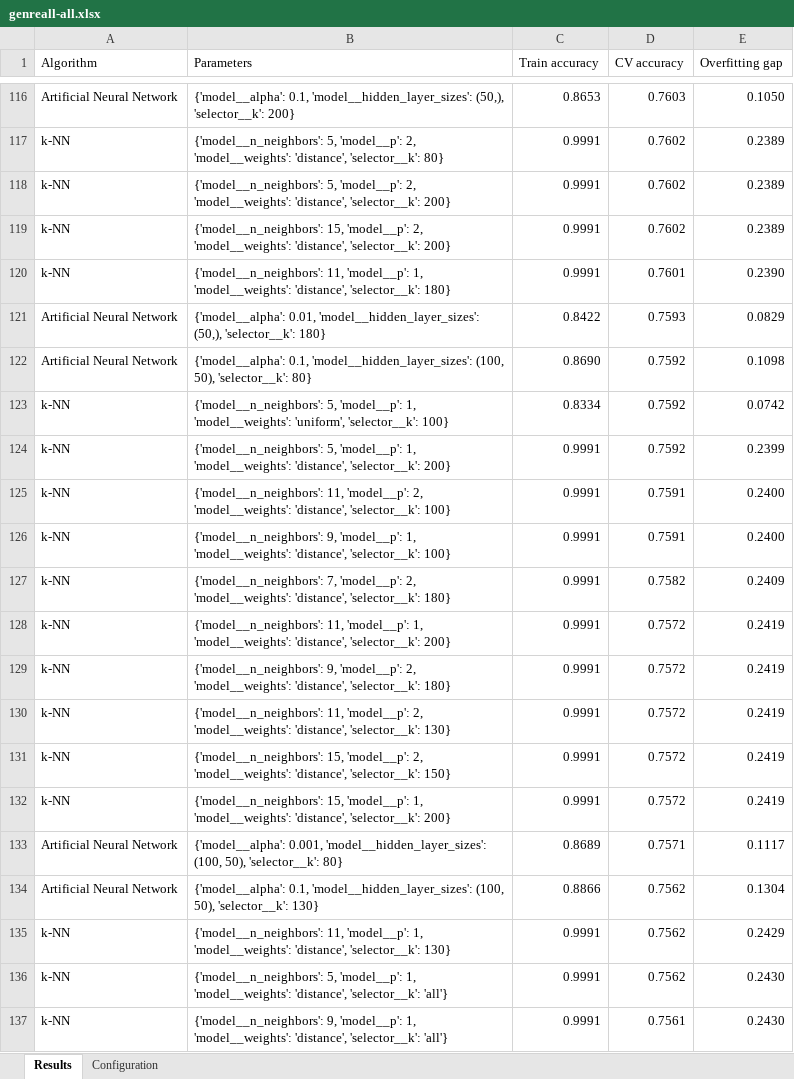
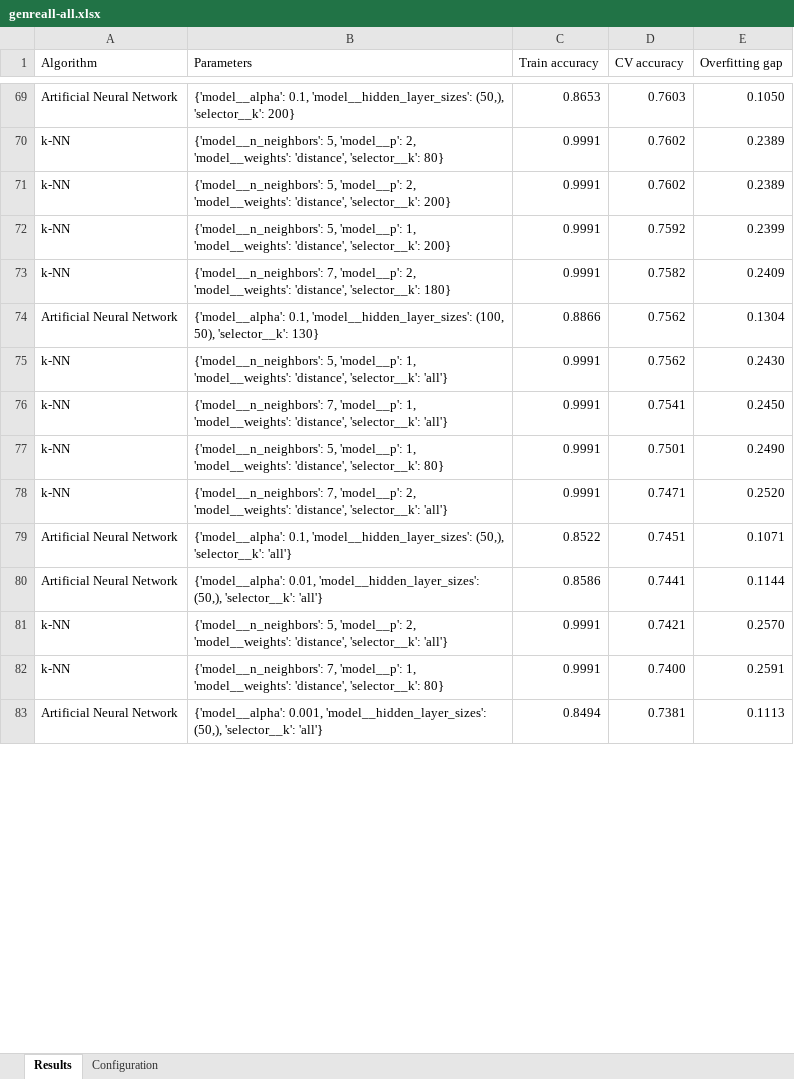
Before and after one commit to lgonperez3-glitch/MLSM-labs, an Excel workbook: Lab1/results/GenreAll/genreall-all.xlsx, sheet Results, drawn as a sheet; only a part is shown, gaps mark what is left out; the shorter side is filled out with more unchanged rows; values as stored, in another font and other column widths than the file's, no borders; removed rows and columns are numbered as before the commit, all else as after; the diff covers the shown part only; the diff names each change by its address in the sheet, - before the commit and + after, or states it on an @@ line.

Commit message:
results

```diff
--- a/Lab1/results/GenreAll/genreall-all.xlsx (sheet Results)
+++ b/Lab1/results/GenreAll/genreall-all.xlsx (sheet Results)
-row 119: k-NN | {'model__n_neighbors': 15, 'model__p': 2, 'model__weights': 'distance', 'selector__k': 200} | 0.9991 | 0.7602 | 0.2389
-row 120: k-NN | {'model__n_neighbors': 11, 'model__p': 1, 'model__weights': 'distance', 'selector__k': 180} | 0.9991 | 0.7601 | 0.2390
-row 121: Artificial Neural Network | {'model__alpha': 0.01, 'model__hidden_layer_sizes': (50,), 'selector__k': 180} | 0.8422 | 0.7593 | 0.0829
-row 122: Artificial Neural Network | {'model__alpha': 0.1, 'model__hidden_layer_sizes': (100, 50), 'selector__k': 80} | 0.8690 | 0.7592 | 0.1098
-row 123: k-NN | {'model__n_neighbors': 5, 'model__p': 1, 'model__weights': 'uniform', 'selector__k': 100} | 0.8334 | 0.7592 | 0.0742
-row 125: k-NN | {'model__n_neighbors': 11, 'model__p': 2, 'model__weights': 'distance', 'selector__k': 100} | 0.9991 | 0.7591 | 0.2400
-row 126: k-NN | {'model__n_neighbors': 9, 'model__p': 1, 'model__weights': 'distance', 'selector__k': 100} | 0.9991 | 0.7591 | 0.2400
-row 128: k-NN | {'model__n_neighbors': 11, 'model__p': 1, 'model__weights': 'distance', 'selector__k': 200} | 0.9991 | 0.7572 | 0.2419
-row 129: k-NN | {'model__n_neighbors': 9, 'model__p': 2, 'model__weights': 'distance', 'selector__k': 180} | 0.9991 | 0.7572 | 0.2419
-row 130: k-NN | {'model__n_neighbors': 11, 'model__p': 2, 'model__weights': 'distance', 'selector__k': 130} | 0.9991 | 0.7572 | 0.2419
-row 131: k-NN | {'model__n_neighbors': 15, 'model__p': 2, 'model__weights': 'distance', 'selector__k': 150} | 0.9991 | 0.7572 | 0.2419
-row 132: k-NN | {'model__n_neighbors': 15, 'model__p': 1, 'model__weights': 'distance', 'selector__k': 200} | 0.9991 | 0.7572 | 0.2419
-row 133: Artificial Neural Network | {'model__alpha': 0.001, 'model__hidden_layer_sizes': (100, 50), 'selector__k': 80} | 0.8689 | 0.7571 | 0.1117
-row 135: k-NN | {'model__n_neighbors': 11, 'model__p': 1, 'model__weights': 'distance', 'selector__k': 130} | 0.9991 | 0.7562 | 0.2429
-row 137: k-NN | {'model__n_neighbors': 9, 'model__p': 1, 'model__weights': 'distance', 'selector__k': 'all'} | 0.9991 | 0.7561 | 0.2430
```
Also changed, not shown: 6 added rows, 234 removed rows and 9 edited cells elsewhere in this sheet, sheet Configuration, 6 other files.
